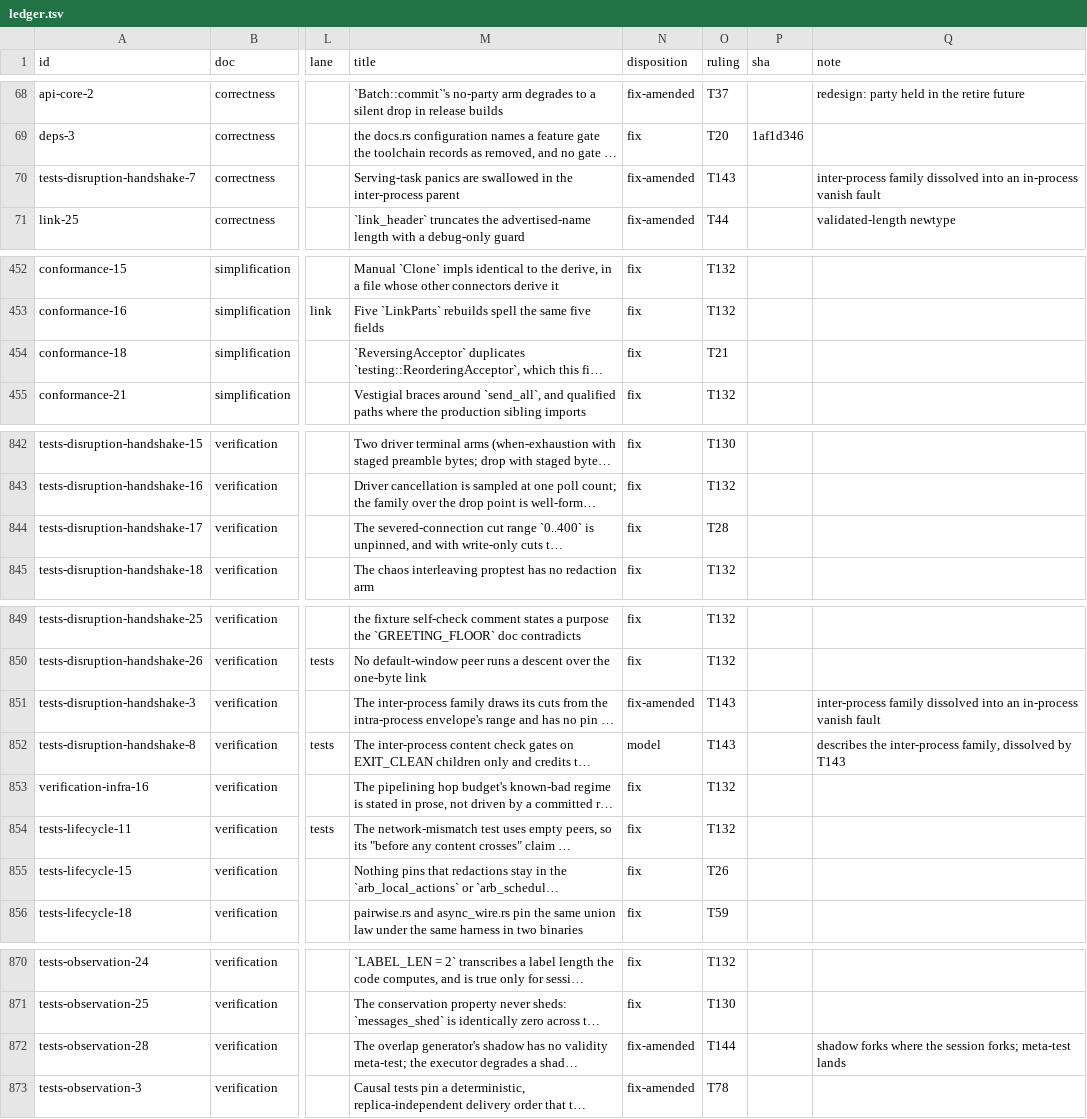
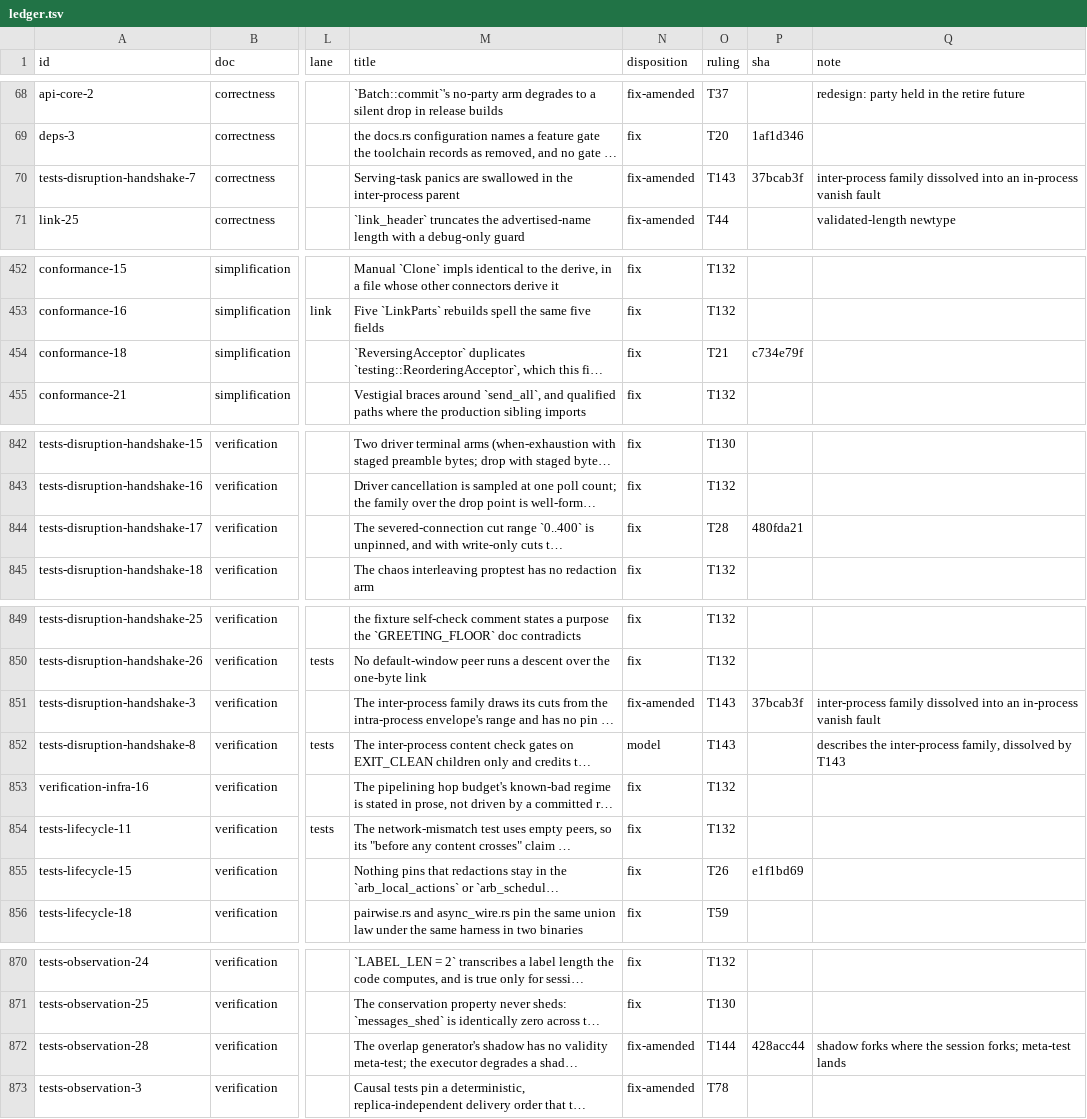
Before and after one commit to oxidecomputer/rumors, a TSV file: .agent-notes/2026-09-01-holistic-review-rumors/triage/ledger.tsv, drawn as a sheet; only a part is shown, gaps mark what is left out; long unchanged cells end in …; the diff covers the shown part only; the diff names each change by its address in the sheet, - before the commit and + after, or states it on an @@ line.

```diff
--- a/.agent-notes/2026-09-01-holistic-review-rumors/triage/ledger.tsv
+++ b/.agent-notes/2026-09-01-holistic-review-rumors/triage/ledger.tsv
-P70 (sha): (empty)
+P70 (sha): 37bcab3f
-P454 (sha): (empty)
+P454 (sha): c734e79f
-P844 (sha): (empty)
+P844 (sha): 480fda21
-P851 (sha): (empty)
+P851 (sha): 37bcab3f
-P855 (sha): (empty)
+P855 (sha): e1f1bd69
-P872 (sha): (empty)
+P872 (sha): 428acc44
```
Also changed, not shown: 3 edited cells elsewhere in this file, 1 other file.
